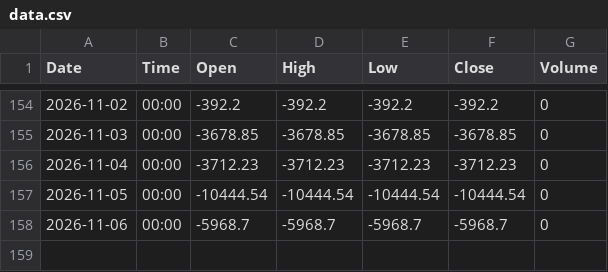
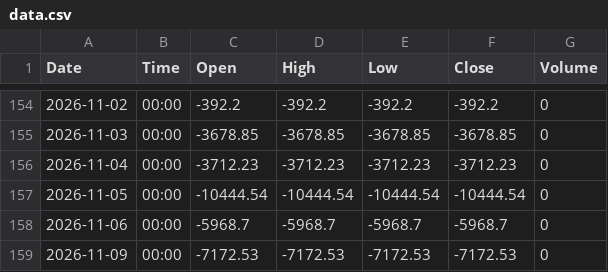
Before and after one commit to shenoy-beep/fii-dii-feed, a CSV file: data/DII_NET/data.csv, drawn as a sheet; only a part is shown, gaps mark what is left out; the diff names each change by its address in the sheet, - before the commit and + after, or states it on an @@ line.

```diff
--- a/data/DII_NET/data.csv
+++ b/data/DII_NET/data.csv
+row 159: 2026-11-09 | 00:00 | -7172.53 | -7172.53 | -7172.53 | -7172.53 | 0
```
Also changed, not shown: data/FII_NET/data.csv, 1 other file.
